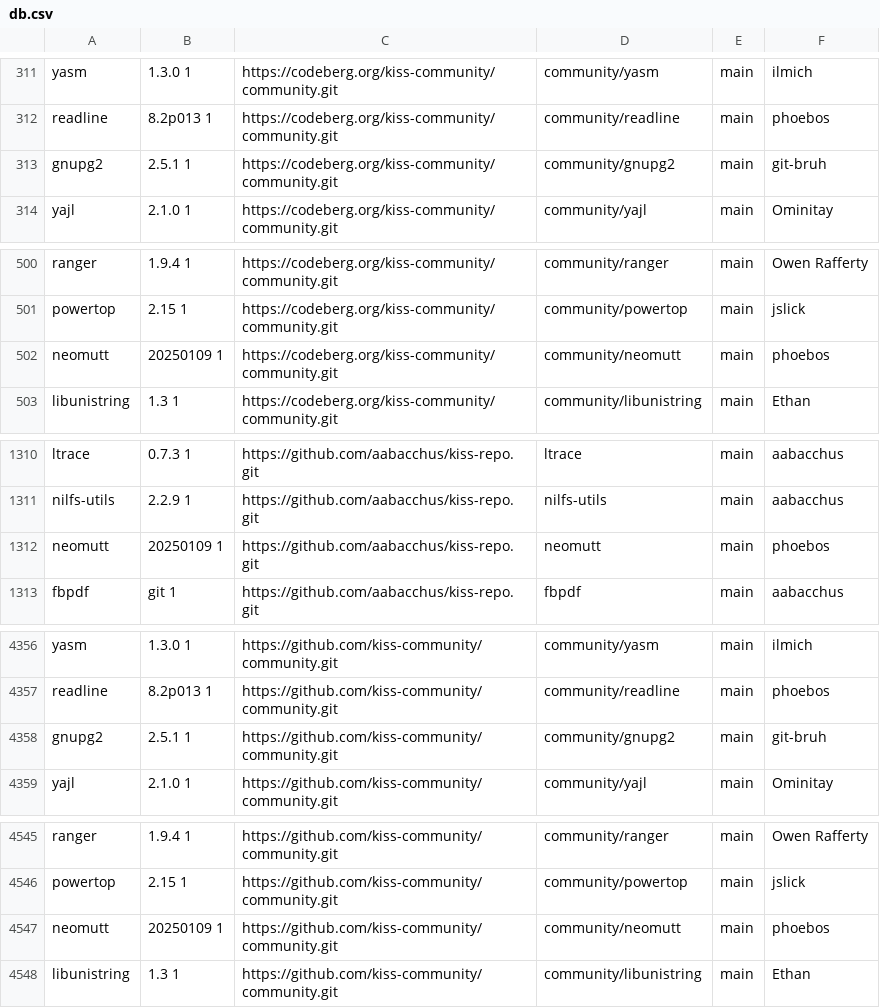
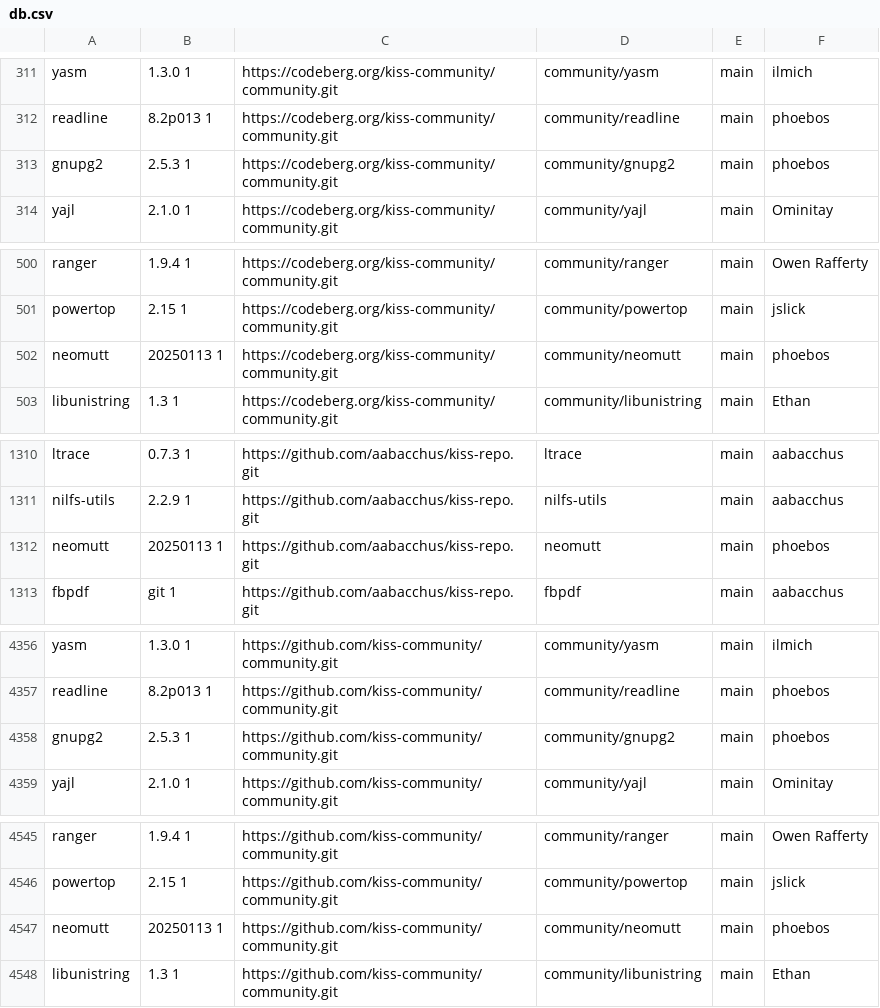
Before and after one commit to aabacchus/kiss-find, a CSV file: db.csv, drawn as a sheet; only a part is shown, gaps mark what is left out.

Commit message:
Deploying to gh-pages from @ aabacchus/kiss-find@649fc9983d849cc5253e0c58760ec8809b59c978 🚀

```diff
--- a/db.csv
+++ b/db.csv
@@ -312,3 +312,3 @@ yasm,1.3.0 1,https://codeberg.org/kiss-community/community.git,community/yasm,ma
 readline,8.2p013 1,https://codeberg.org/kiss-community/community.git,community/readline,main,"phoebos"
-gnupg2,2.5.1 1,https://codeberg.org/kiss-community/community.git,community/gnupg2,main,"git-bruh"
+gnupg2,2.5.3 1,https://codeberg.org/kiss-community/community.git,community/gnupg2,main,"phoebos"
 yajl,2.1.0 1,https://codeberg.org/kiss-community/community.git,community/yajl,main,"Ominitay"
@@ -501,3 +501,3 @@ ranger,1.9.4 1,https://codeberg.org/kiss-community/community.git,community/range
 powertop,2.15 1,https://codeberg.org/kiss-community/community.git,community/powertop,main,"jslick"
-neomutt,20250109 1,https://codeberg.org/kiss-community/community.git,community/neomutt,main,"phoebos"
+neomutt,20250113 1,https://codeberg.org/kiss-community/community.git,community/neomutt,main,"phoebos"
 libunistring,1.3 1,https://codeberg.org/kiss-community/community.git,community/libunistring,main,"Ethan"
@@ -1311,3 +1311,3 @@ ltrace,0.7.3 1,https://github.com/aabacchus/kiss-repo.git,ltrace,main,"aabacchus
 nilfs-utils,2.2.9 1,https://github.com/aabacchus/kiss-repo.git,nilfs-utils,main,"aabacchus"
-neomutt,20250109 1,https://github.com/aabacchus/kiss-repo.git,neomutt,main,"phoebos"
+neomutt,20250113 1,https://github.com/aabacchus/kiss-repo.git,neomutt,main,"phoebos"
 fbpdf,git 1,https://github.com/aabacchus/kiss-repo.git,fbpdf,main,"aabacchus"
@@ -4357,3 +4357,3 @@ yasm,1.3.0 1,https://github.com/kiss-community/community.git,community/yasm,main
 readline,8.2p013 1,https://github.com/kiss-community/community.git,community/readline,main,"phoebos"
-gnupg2,2.5.1 1,https://github.com/kiss-community/community.git,community/gnupg2,main,"git-bruh"
+gnupg2,2.5.3 1,https://github.com/kiss-community/community.git,community/gnupg2,main,"phoebos"
 yajl,2.1.0 1,https://github.com/kiss-community/community.git,community/yajl,main,"Ominitay"
@@ -4546,3 +4546,3 @@ ranger,1.9.4 1,https://github.com/kiss-community/community.git,community/ranger,
 powertop,2.15 1,https://github.com/kiss-community/community.git,community/powertop,main,"jslick"
-neomutt,20250109 1,https://github.com/kiss-community/community.git,community/neomutt,main,"phoebos"
+neomutt,20250113 1,https://github.com/kiss-community/community.git,community/neomutt,main,"phoebos"
 libunistring,1.3 1,https://github.com/kiss-community/community.git,community/libunistring,main,"Ethan"
```
